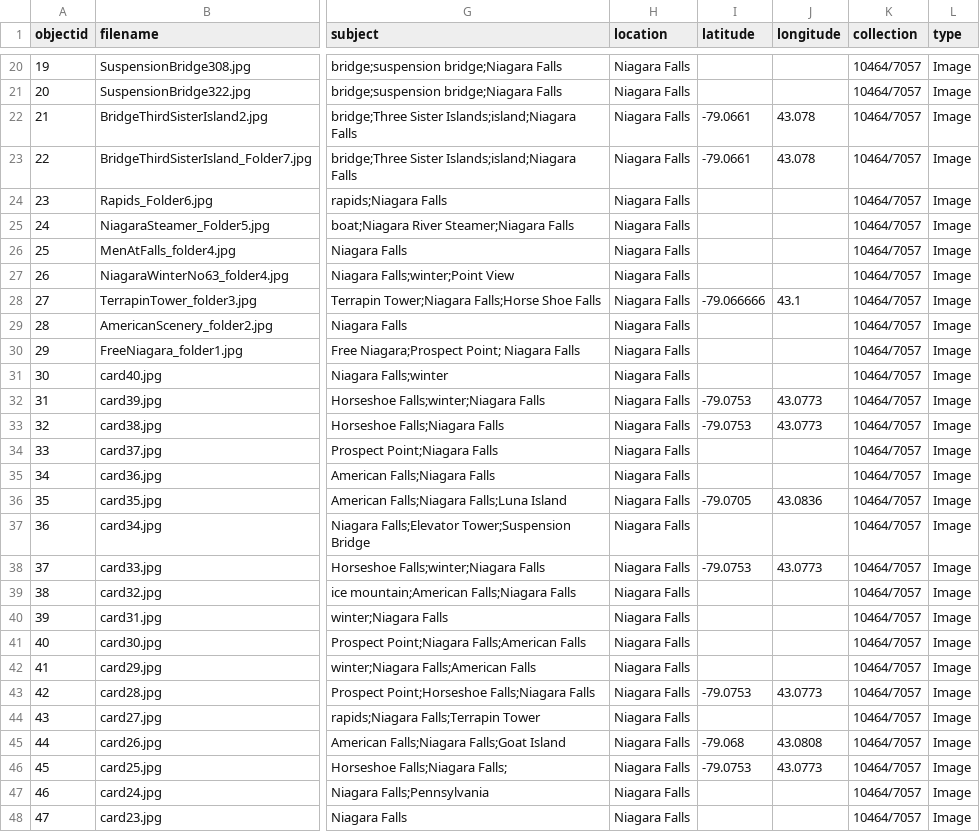
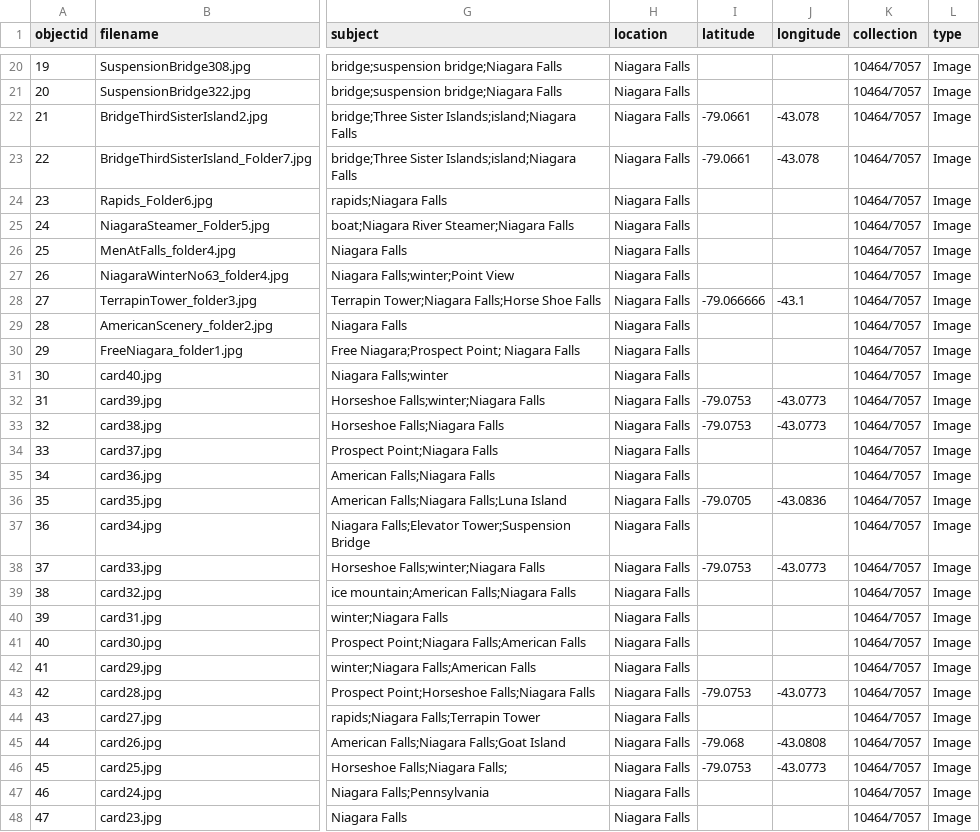
Before and after one commit to BrockDSL/Brock_DSL_CollectionBuilder, a CSV file: _data/trial-metadata.csv, drawn as a sheet; only a part is shown, gaps mark what is left out; the diff covers the shown part only; the diff names each change by its address in the sheet, - before the commit and + after, or states it on an @@ line.

Commit message:
Add files via upload

```diff
--- a/_data/trial-metadata.csv
+++ b/_data/trial-metadata.csv
-J22:J23 (longitude): 43.078
+J22:J23 (longitude): -43.078
-J28 (longitude): 43.1
+J28 (longitude): -43.1
-J32:J33 (longitude): 43.0773
+J32:J33 (longitude): -43.0773
-J36 (longitude): 43.0836
+J36 (longitude): -43.0836
-J38 (longitude): 43.0773
+J38 (longitude): -43.0773
-J43 (longitude): 43.0773
+J43 (longitude): -43.0773
-J45 (longitude): 43.0808
+J45 (longitude): -43.0808
-J46 (longitude): 43.0773
+J46 (longitude): -43.0773
```
Also changed, not shown: 9 edited cells elsewhere in this file.
